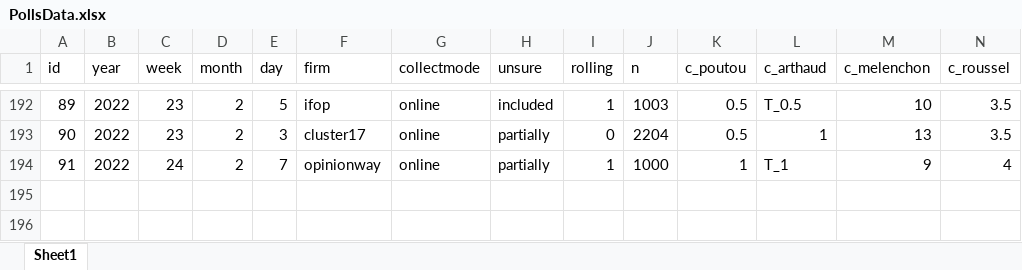
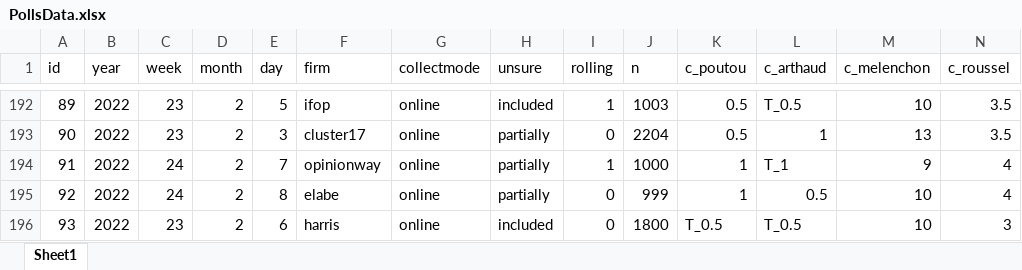
Before and after one commit to flavienganter/polls-2022-election, an Excel workbook: PollsData.xlsx, sheet Sheet1, drawn as a sheet; only a part is shown, gaps mark what is left out; values as stored, in another font and other column widths than the file's, no borders; rows hold the shown columns only; the diff names each change by its address in the sheet, - before the commit and + after, or states it on an @@ line.

Commit message:
update w/ elabe and harris polls (2/9)

```diff
--- a/PollsData.xlsx (sheet Sheet1)
+++ b/PollsData.xlsx (sheet Sheet1)
+row 195: 92 | 2022 | 24 | 2 | 8 | elabe | online | partially | 0 | 999 | 1 | 0.5 | 10 | 4
+row 196: 93 | 2022 | 23 | 2 | 6 | harris | online | included | 0 | 1800 | T_0.5 | T_0.5 | 10 | 3
```
Also changed, not shown: 3 other files.
